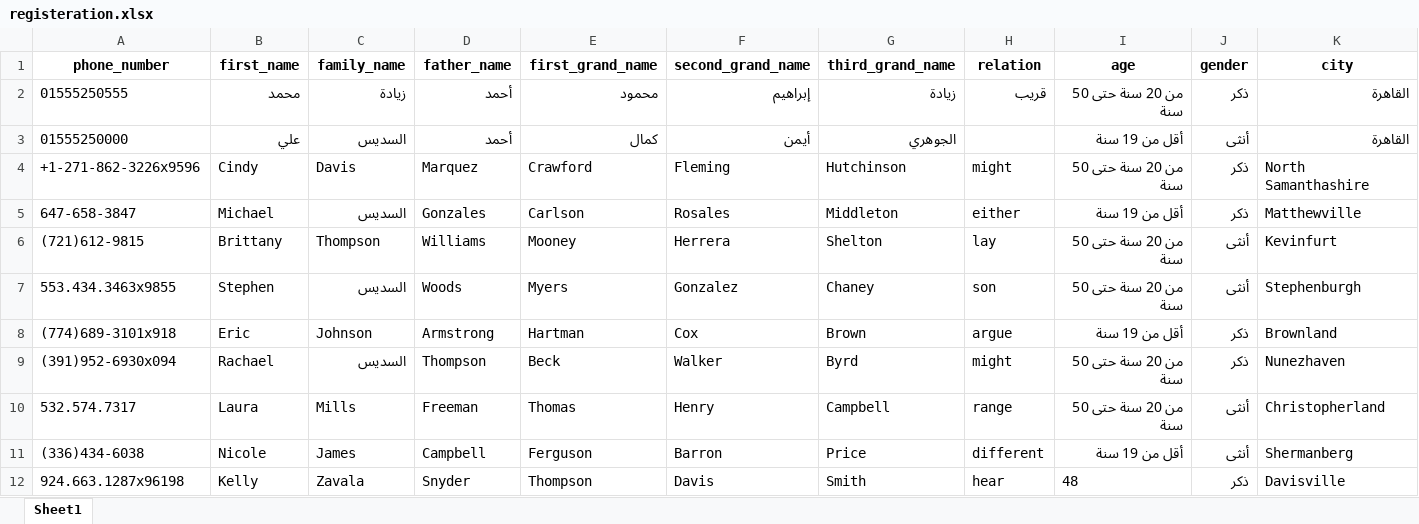
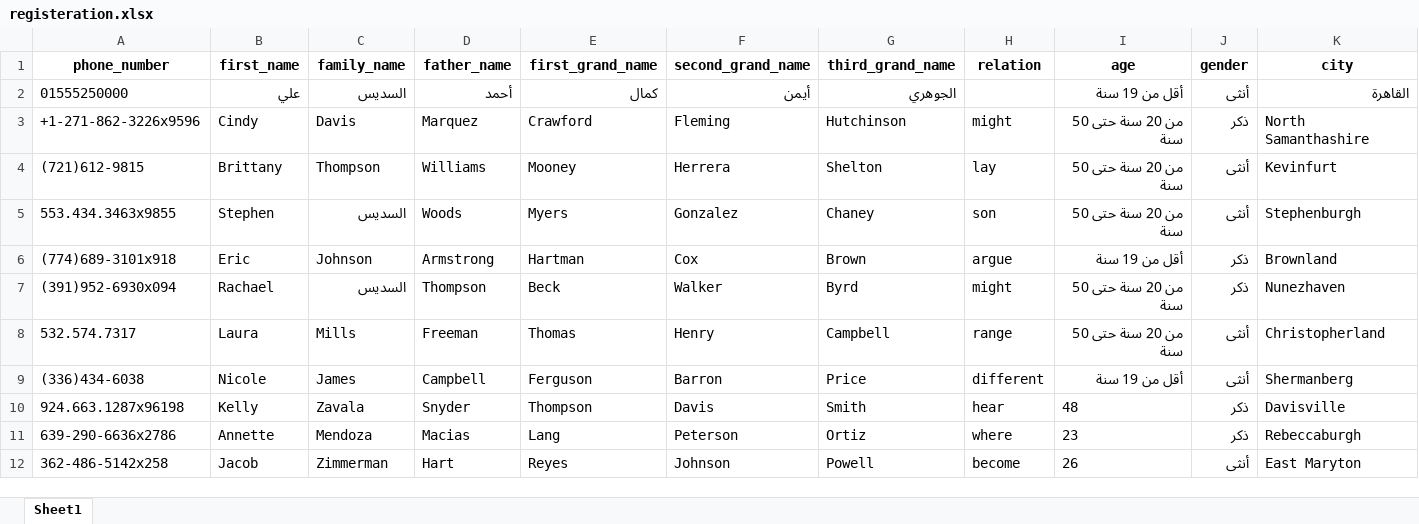
Before and after one commit to engziada/AlSduisGathering, an Excel workbook: registeration.xlsx, sheet Sheet1, drawn as a sheet; only a part is shown; the shorter side is filled out with more unchanged rows; values as stored, in another font and other column widths than the file's, no borders; rows hold the shown columns only; the diff names each change by its address in the sheet, - before the commit and + after, or states it on an @@ line.

```diff
--- a/registeration.xlsx (sheet Sheet1)
+++ b/registeration.xlsx (sheet Sheet1)
-row 2: 01555250555 | محمد | زيادة | أحمد | محمود | إبراهيم | زيادة | قريب | من 20 سنة حتى 50 سنة | ذكر | القاهرة
-row 5: 647-658-3847 | Michael | السديس | Gonzales | Carlson | Rosales | Middleton | either | أقل من 19 سنة | ذكر | Matthewville
```
Also changed, not shown: 3 other files.
